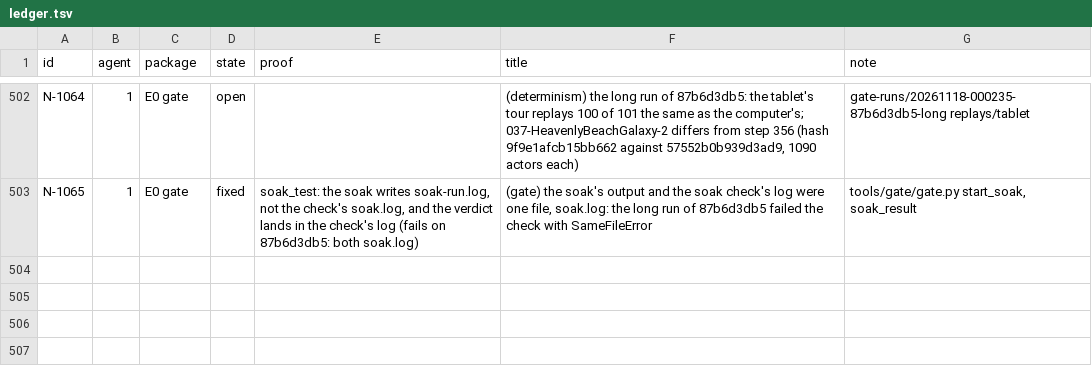
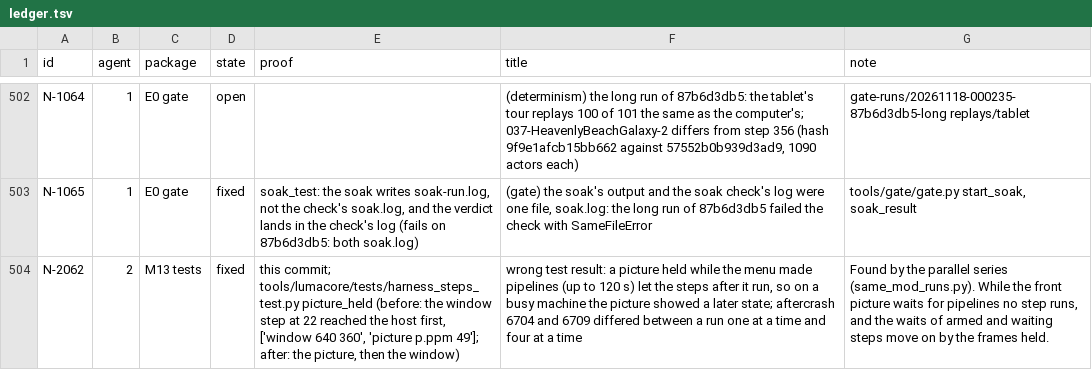
Before and after one commit to keepvaibin/nebula, a TSV file: docs/plan/ledger.tsv, drawn as a sheet; only a part is shown, gaps mark what is left out; the diff names each change by its address in the sheet, - before the commit and + after, or states it on an @@ line.

Commit message:
N-2062: a picture held for pipelines holds the steps after it
While the menu makes pipelines, the harness held the picture but ran the
steps after it, so a busy machine pictured a later state (aftercrash 6704
and 6709 differed between one run at a time and four). The steps now wait,
and armed and waiting steps' waits move on by the frames held.

harness_selftest gains --pipelines-until; harness_steps_test checks the
order (before: window first, after: picture first).

```diff
--- a/docs/plan/ledger.tsv
+++ b/docs/plan/ledger.tsv
+row 504: N-2062 | 2 | M13 tests | fixed | this commit; tools/lumacore/tests/harness_steps_test.py picture_held (before: the window step at 22 reached the host first, ['window 640 360', 'picture p.ppm 49']; after: the picture, then the window) | wrong test result: a picture held while the menu made pipelines (up to 120 s) let the steps after it run, so on a busy machine the picture showed a later state; aftercrash 6704 and 6709 differed between a run one at a time and four at a time | Found by the parallel series (same_mod_runs.py). While the front picture waits for pipelines no step runs, and the waits of armed and waiting steps move on by the frames held.
```
Also changed, not shown: 3 other files.
